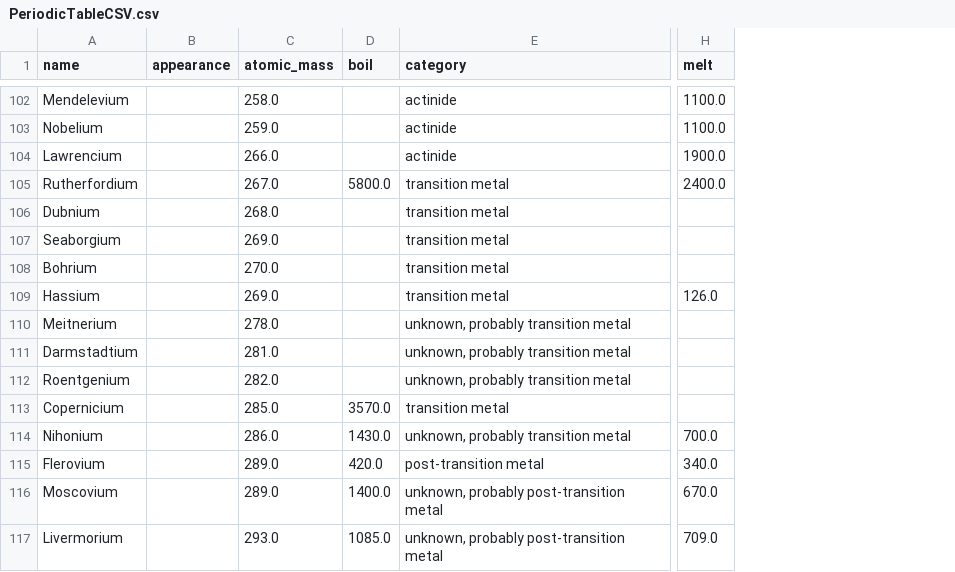
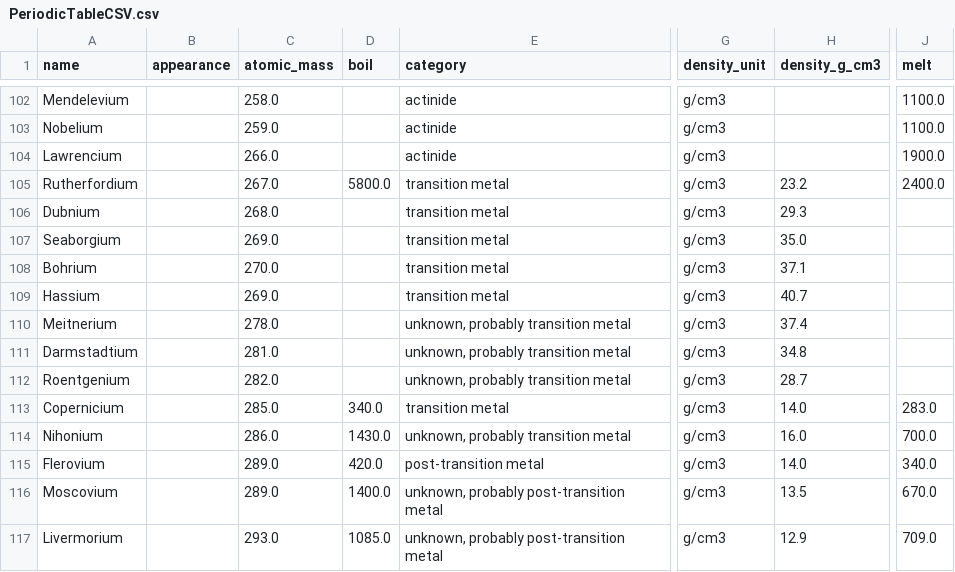
Before and after one commit to Bowserinator/Periodic-Table-JSON, a CSV file: PeriodicTableCSV.csv, drawn as a sheet; only a part is shown, gaps mark what is left out; addresses are those after the commit; the diff covers the shown part only; the diff names each change by its address in the sheet, - before the commit and + after, or states it on an @@ line.

Commit message:
Fix some melting points and standardize density unit

```diff
--- a/PeriodicTableCSV.csv
+++ b/PeriodicTableCSV.csv
+column G (density_unit), rows 102-117: all g/cm3
+column H (density_g_cm3), rows 105-117: 23.2 | 29.3 | 35.0 | 37.1 | 40.7 | 37.4 | 34.8 | 28.7 | 14.0 | 16.0 | 14.0 | 13.5 | 12.9
-J109 (melt): 126.0
+J109 (melt): (empty)
-D113 (boil): 3570.0
+D113 (boil): 340.0
-J113 (melt): (empty)
+J113 (melt): 283.0
```
Also changed, not shown: 4 edited cells elsewhere in this file, 4 other files.
